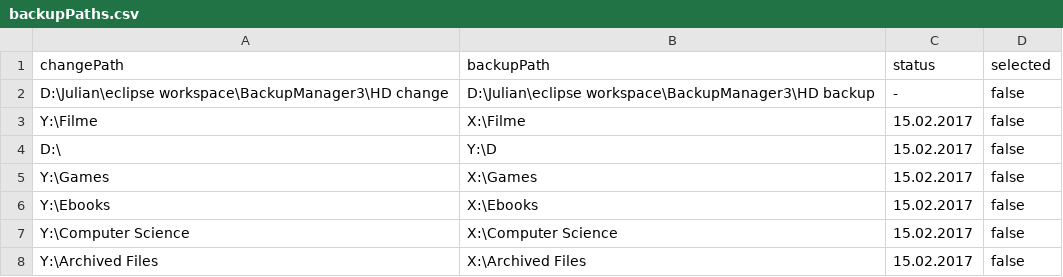
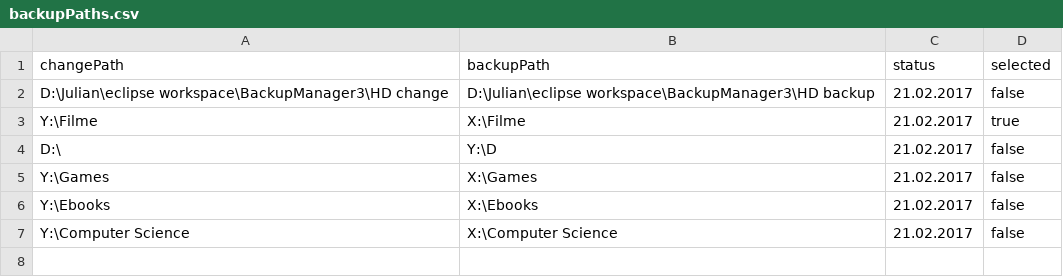
Before and after one commit to judos/backupManager3, a CSV file: backupPaths.csv, drawn as a sheet.

```diff
--- a/backupPaths.csv
+++ b/backupPaths.csv
@@ -1,8 +1,7 @@
 changePath;backupPath;status;selected
-D:\Julian\eclipse workspace\BackupManager3\HD change;D:\Julian\eclipse workspace\BackupManager3\HD backup;-;false
-Y:\Filme;X:\Filme;15.02.2017;false
-D:\;Y:\D;15.02.2017;false
-Y:\Games;X:\Games;15.02.2017;false
-Y:\Ebooks;X:\Ebooks;15.02.2017;false
-Y:\Computer Science;X:\Computer Science;15.02.2017;false
-Y:\Archived Files;X:\Archived Files;15.02.2017;false
+D:\Julian\eclipse workspace\BackupManager3\HD change;D:\Julian\eclipse workspace\BackupManager3\HD backup;21.02.2017;false
+Y:\Filme;X:\Filme;21.02.2017;true
+D:\;Y:\D;21.02.2017;false
+Y:\Games;X:\Games;21.02.2017;false
+Y:\Ebooks;X:\Ebooks;21.02.2017;false
+Y:\Computer Science;X:\Computer Science;21.02.2017;false
```
Also changed, not shown: 4 other files.
